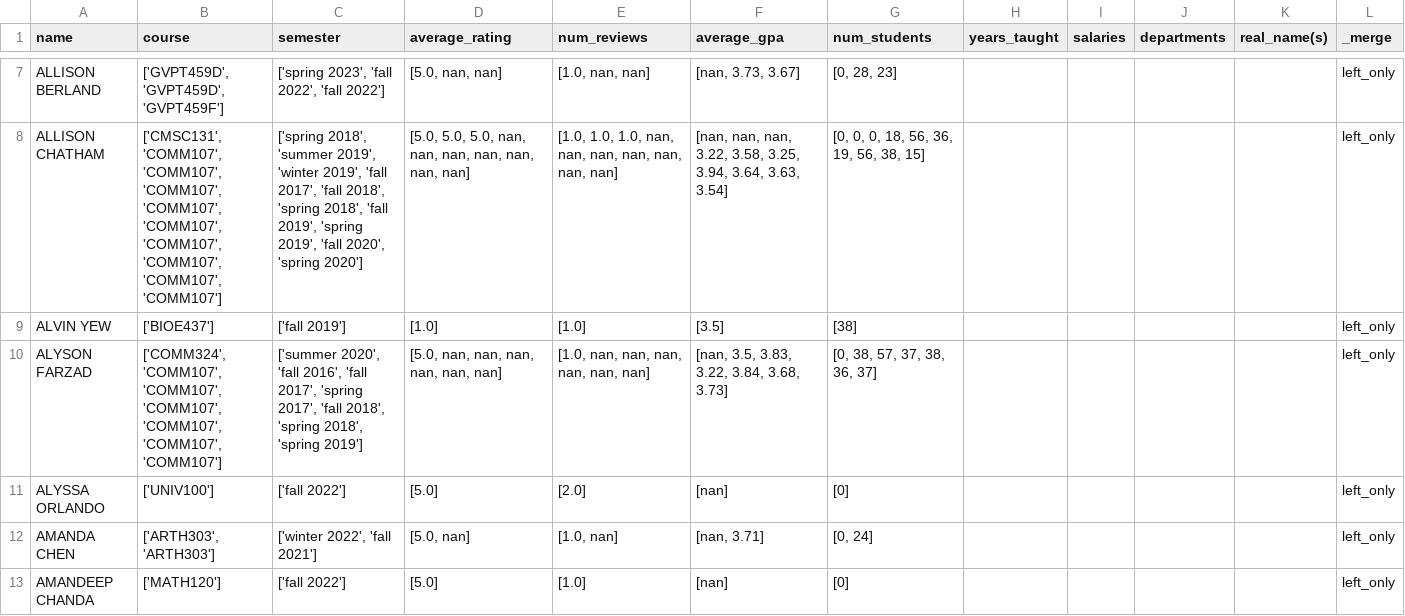
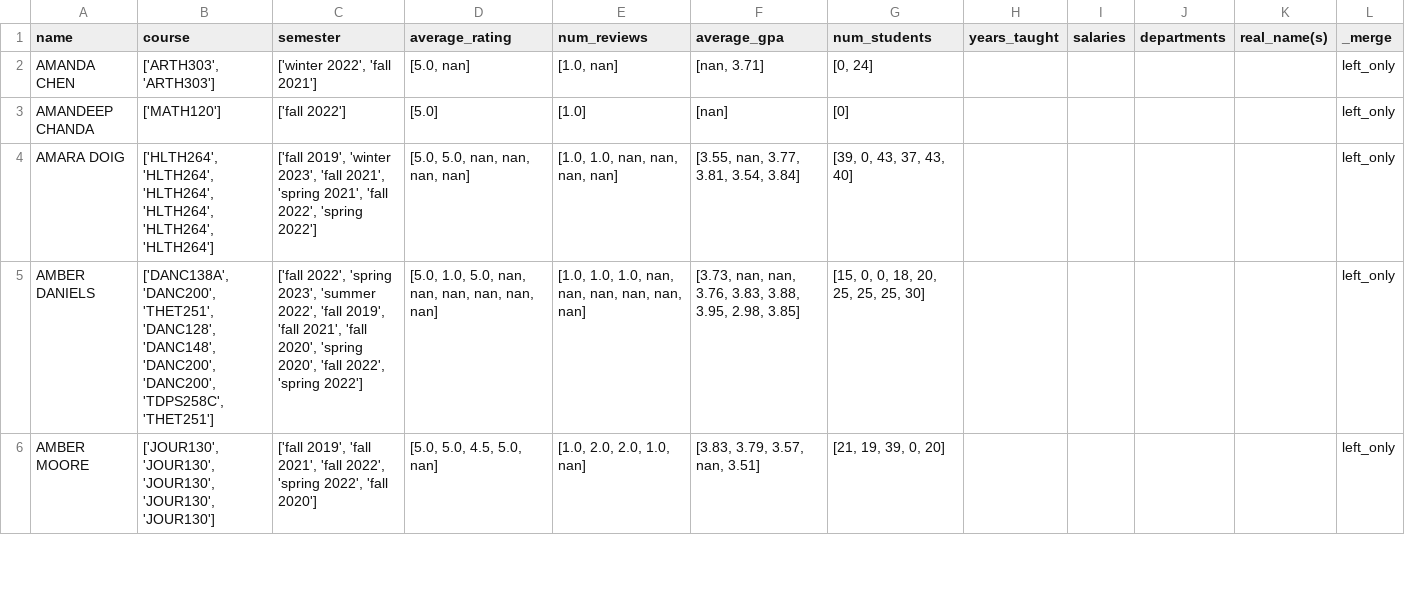
Before and after one commit to aaronl1661/teacherSalaryAnalysis, a CSV file: src/2_clean_data/left_remaining.csv, drawn as a sheet; only a part is shown, gaps mark what is left out; the shorter side is filled out with more unchanged rows; the diff covers the shown part only; the diff names each change by its address in the sheet, - before the commit and + after, or states it on an @@ line.

```diff
--- a/src/2_clean_data/left_remaining.csv
+++ b/src/2_clean_data/left_remaining.csv
-row 7: ALLISON BERLAND | ['GVPT459D', 'GVPT459D', 'GVPT459F'] | ['spring 2023', 'fall 2022', 'fall 2022'] | [5.0, nan, nan] | [1.0, nan, nan] | [nan, 3.73, 3.67] | [0, 28, 23] |  |  |  |  | left_only
-row 8: ALLISON CHATHAM | ['CMSC131', 'COMM107', 'COMM107', 'COMM107', 'COMM107', 'COMM107', 'COMM107', 'COMM107', 'COMM107', 'COMM107'] | ['spring 2018', 'summer 2019', 'winter 2019', 'fall 2017', 'fall 2018', 'spring 2018', 'fall 2019', 'spring 2019', 'fall 2020', 'spring 2020'] | [5.0, 5.0, 5.0, nan, nan, nan, nan, nan, nan, nan] | [1.0, 1.0, 1.0, nan, nan, nan, nan, nan, nan, nan] | [nan, nan, nan, 3.22, 3.58, 3.25, 3.94, 3.64, 3.63, 3.54] | [0, 0, 0, 18, 56, 36, 19, 56, 38, 15] |  |  |  |  | left_only
-row 9: ALVIN YEW | ['BIOE437'] | ['fall 2019'] | [1.0] | [1.0] | [3.5] | [38] |  |  |  |  | left_only
-row 10: ALYSON FARZAD | ['COMM324', 'COMM107', 'COMM107', 'COMM107', 'COMM107', 'COMM107', 'COMM107'] | ['summer 2020', 'fall 2016', 'fall 2017', 'spring 2017', 'fall 2018', 'spring 2018', 'spring 2019'] | [5.0, nan, nan, nan, nan, nan, nan] | [1.0, nan, nan, nan, nan, nan, nan] | [nan, 3.5, 3.83, 3.22, 3.84, 3.68, 3.73] | [0, 38, 57, 37, 38, 36, 37] |  |  |  |  | left_only
-row 11: ALYSSA ORLANDO | ['UNIV100'] | ['fall 2022'] | [5.0] | [2.0] | [nan] | [0] |  |  |  |  | left_only
```
Also changed, not shown: 5 removed rows elsewhere in this file, 2 other files.
